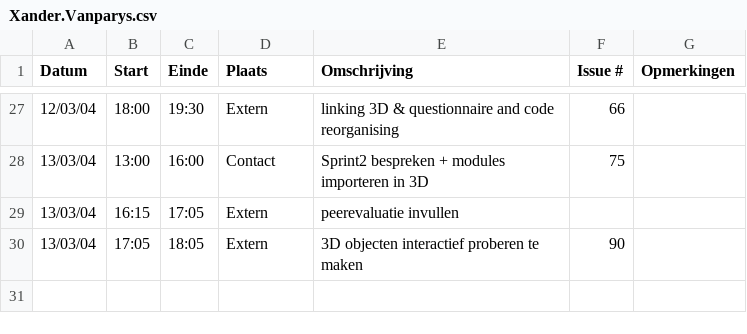
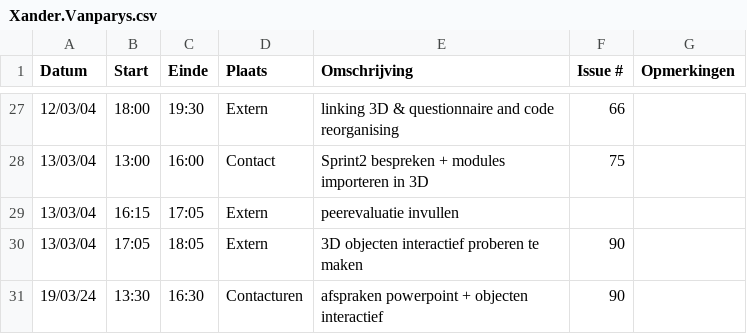
Before and after one commit to wiebe-vandendriessche/furnify, a CSV file: logboeken/Xander.Vanparys.csv, drawn as a sheet; only a part is shown, gaps mark what is left out.

Commit message:
Update Xander.Vanparys.csv

```diff
--- a/logboeken/Xander.Vanparys.csv
+++ b/logboeken/Xander.Vanparys.csv
@@ -30 +30,2 @@ Datum,Start,Einde,Plaats,Omschrijving,Issue #,Opmerkingen
 13/03/04,17:05,18:05,Extern, 3D objecten interactief proberen te maken,90,
+19/03/24,13:30,16:30,Contacturen, afspraken powerpoint + objecten interactief, 90,
```
